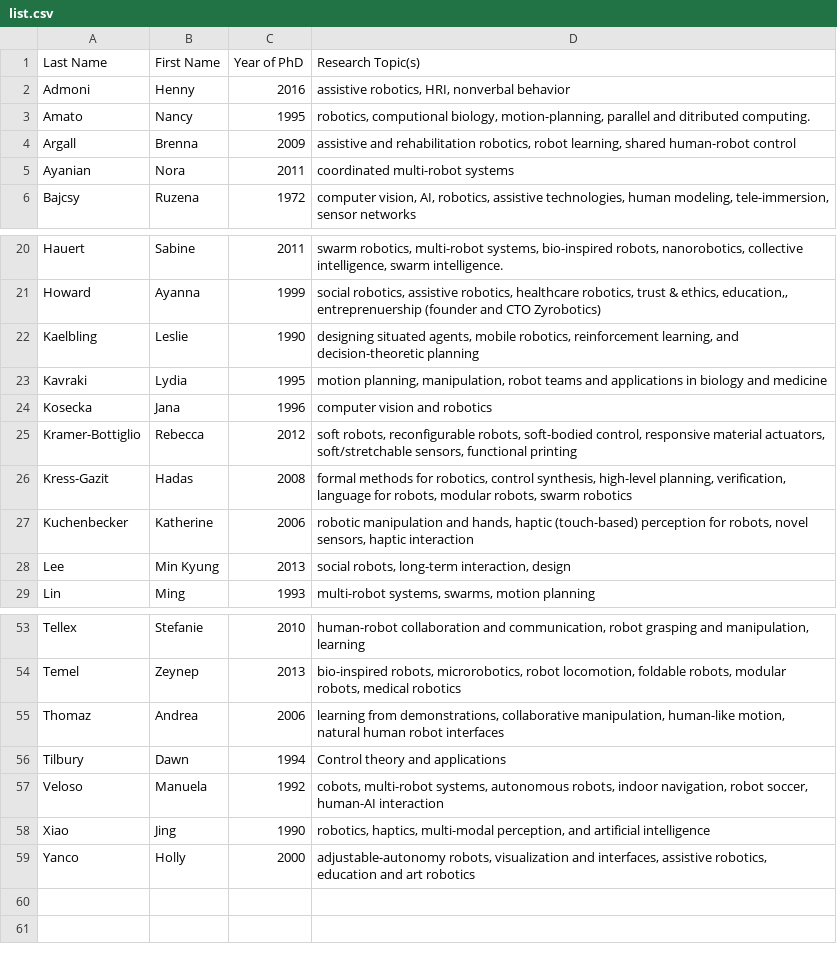
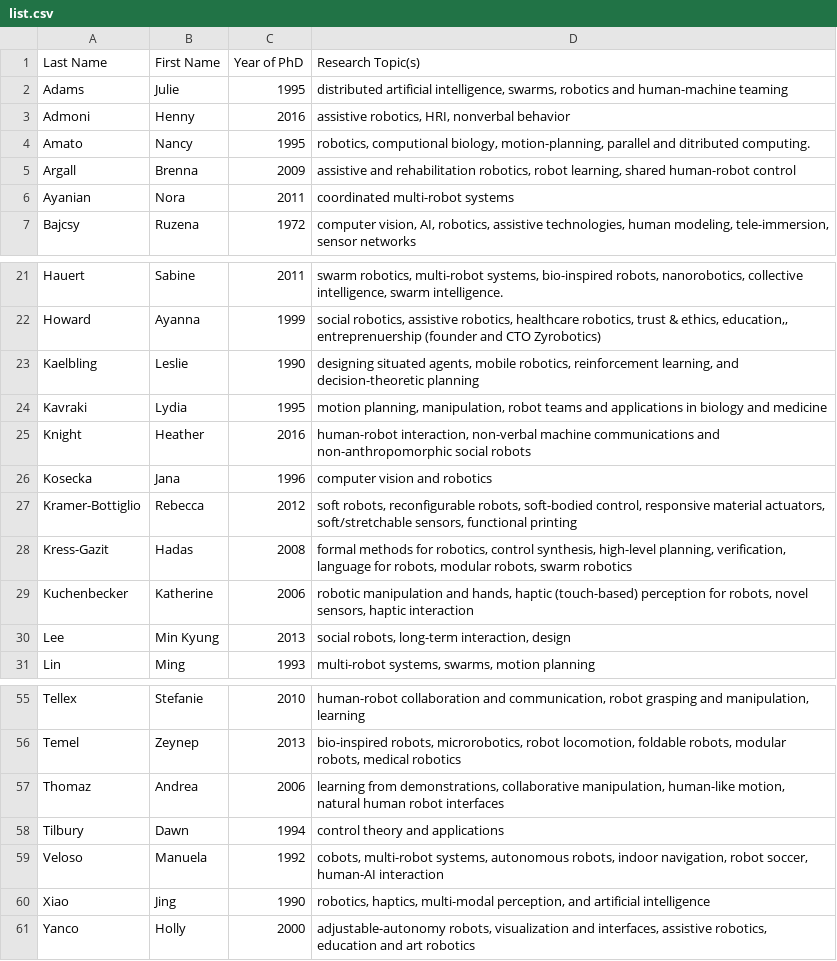
Before and after one commit to us-women-in-robotics-research/us-women-in-robotics-research.github.io, a CSV file: list.csv, drawn as a sheet; only a part is shown, gaps mark what is left out.

Commit message:
Updated list

```diff
--- a/list.csv
+++ b/list.csv
@@ -1,2 +1,3 @@
 Last Name,First Name,Year of PhD,Research Topic(s)
+Adams,Julie,1995,"distributed artificial intelligence, swarms, robotics and human-machine teaming"
 Admoni,Henny,2016,"assistive robotics, HRI, nonverbal behavior"
@@ -23,2 +24,3 @@ Kaelbling,Leslie,1990,"designing situated agents, mobile robotics, reinforcement
 Kavraki,Lydia,1995,"motion planning, manipulation, robot teams and applications in biology and medicine"
+Knight,Heather,2016,"human-robot interaction, non-verbal machine communications and non-anthropomorphic social robots"
 Kosecka,Jana,1996,computer vision and robotics
@@ -55,3 +57,3 @@ Temel,Zeynep,2013,"bio-inspired robots, microrobotics, robot locomotion, foldabl
 Thomaz,Andrea,2006,"learning from demonstrations, collaborative manipulation, human-like motion, natural human robot interfaces"
-Tilbury,Dawn,1994,Control theory and applications
+Tilbury,Dawn,1994,control theory and applications
 Veloso,Manuela ,1992,"cobots, multi-robot systems, autonomous robots, indoor navigation, robot soccer, human-AI interaction"
```
